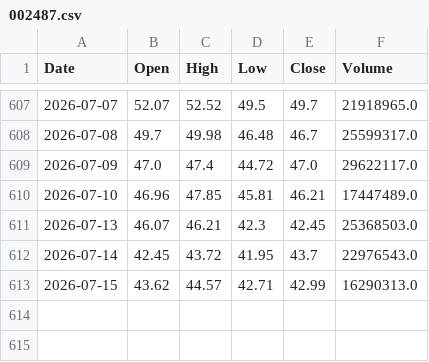
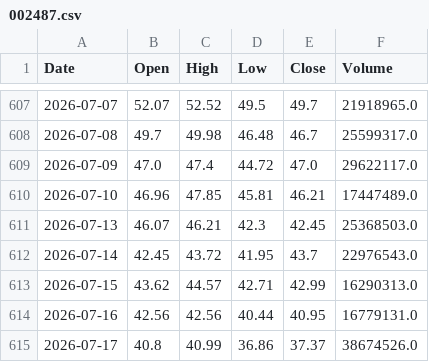
Before and after one commit to LYDIALI16/portfolio-engine, a CSV file: data/cn/002487.csv, drawn as a sheet; only a part is shown, gaps mark what is left out.

```diff
--- a/data/cn/002487.csv
+++ b/data/cn/002487.csv
@@ -613 +613,3 @@ Date,Open,High,Low,Close,Volume
 2026-07-15,43.62,44.57,42.71,42.99,16290313.0
+2026-07-16,42.56,42.56,40.44,40.95,16779131.0
+2026-07-17,40.8,40.99,36.86,37.37,38674526.0
```
Also changed, not shown: data/cn/300857.csv, data/cn/600276.csv, 20 other files.
